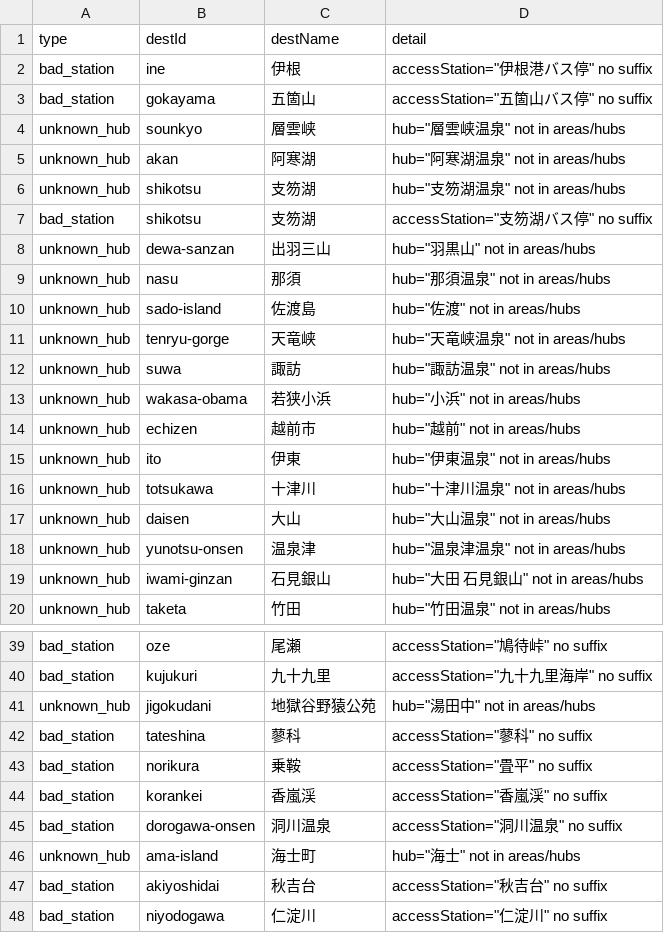
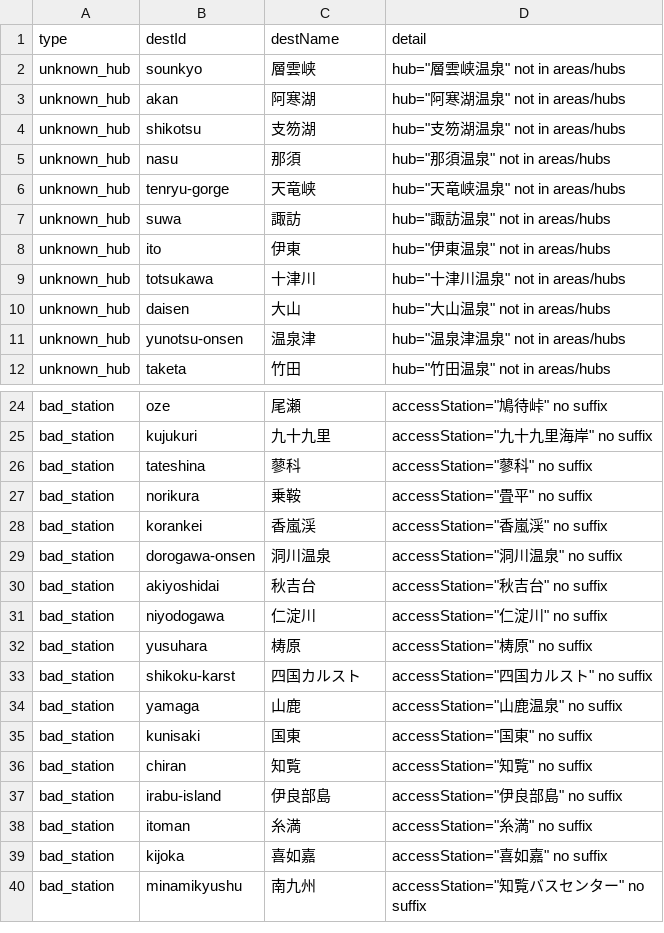
Before and after one commit to mori-bear/dokoiko, a CSV file: hub_validation_failures.csv, drawn as a sheet; only a part is shown, gaps mark what is left out; the shorter side is filled out with more unchanged rows; the diff covers the shown part only; the diff names each change by its address in the sheet, - before the commit and + after, or states it on an @@ line.

```diff
--- a/hub_validation_failures.csv
+++ b/hub_validation_failures.csv
-row 2: bad_station | ine | 伊根 | accessStation="伊根港バス停" no suffix
-row 3: bad_station | gokayama | 五箇山 | accessStation="五箇山バス停" no suffix
-row 7: bad_station | shikotsu | 支笏湖 | accessStation="支笏湖バス停" no suffix
-row 8: unknown_hub | dewa-sanzan | 出羽三山 | hub="羽黒山" not in areas/hubs
-row 10: unknown_hub | sado-island | 佐渡島 | hub="佐渡" not in areas/hubs
-row 13: unknown_hub | wakasa-obama | 若狭小浜 | hub="小浜" not in areas/hubs
-row 14: unknown_hub | echizen | 越前市 | hub="越前" not in areas/hubs
-row 19: unknown_hub | iwami-ginzan | 石見銀山 | hub="大田 石見銀山" not in areas/hubs
-row 41: unknown_hub | jigokudani | 地獄谷野猿公苑 | hub="湯田中" not in areas/hubs
-row 46: unknown_hub | ama-island | 海士町 | hub="海士" not in areas/hubs
```
Also changed, not shown: 7 removed rows elsewhere in this file, 3 other files.
